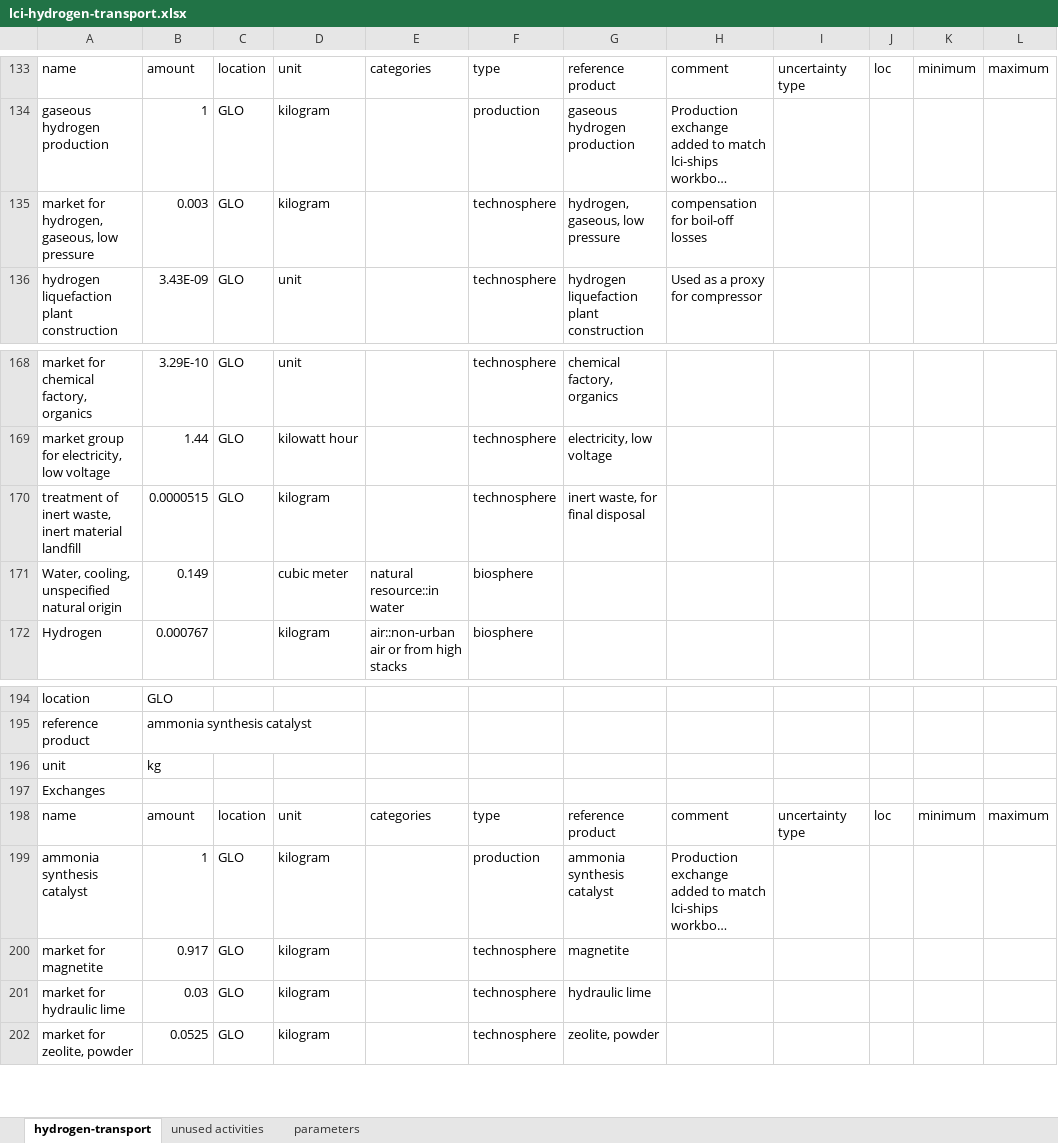
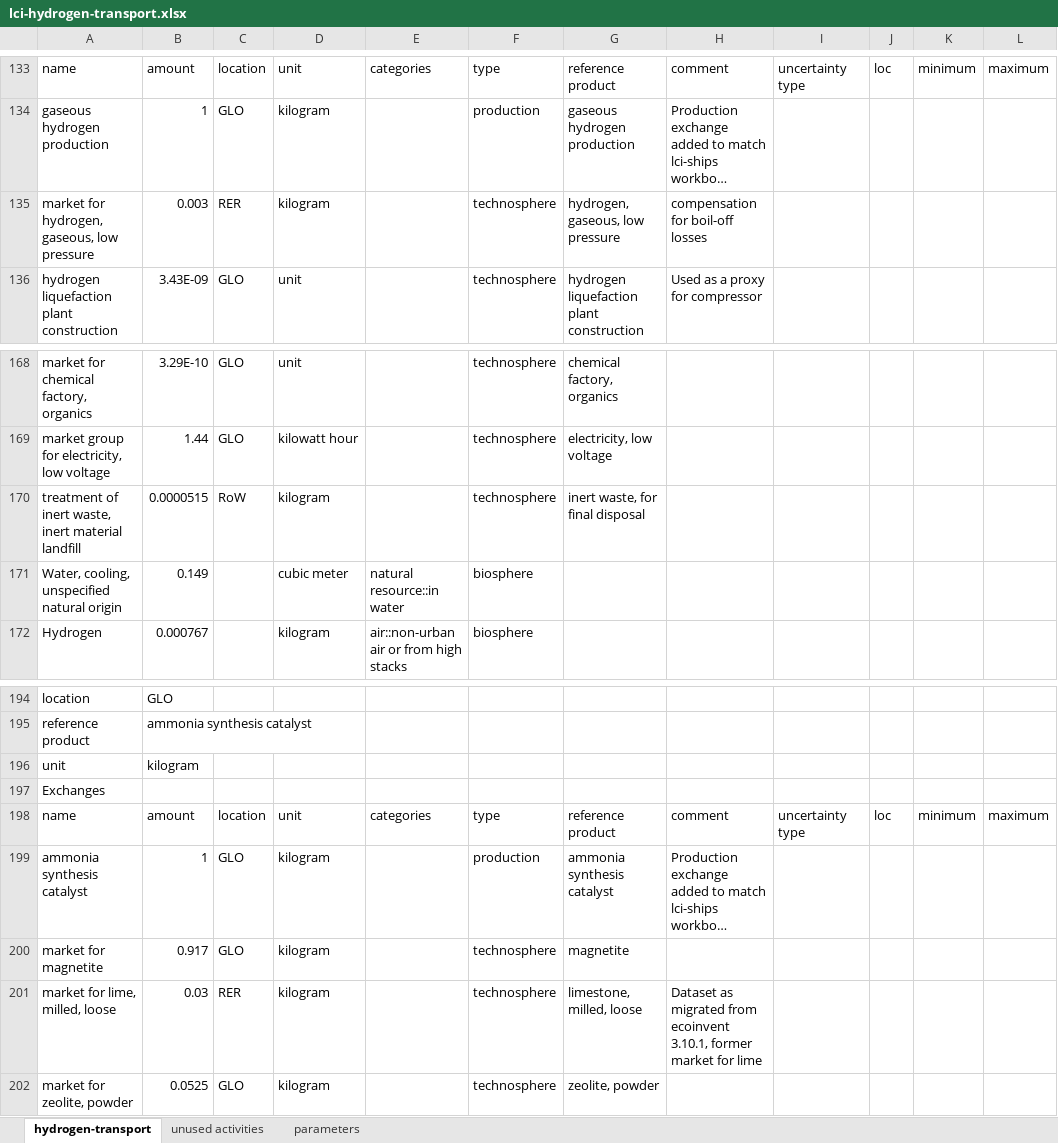
Before and after one commit to Tubias-Close/premise_h2-distribution, an Excel workbook: premise/data/additional_inventories/lci-hydrogen-transport.xlsx, sheet hydrogen-transport, drawn as a sheet; only a part is shown, gaps mark what is left out; long unchanged cells end in …; values as stored, in another font and other column widths than the file's, no borders; removed rows and columns are numbered as before the commit, all else as after; the diff names each change by its address in the sheet, - before the commit and + after, or states it on an @@ line.

```diff
--- a/premise/data/additional_inventories/lci-hydrogen-transport.xlsx (sheet hydrogen-transport)
+++ b/premise/data/additional_inventories/lci-hydrogen-transport.xlsx (sheet hydrogen-transport)
-C135: GLO
+C135: RER
-C170: GLO
+C170: RoW
-B196: kg
+B196: kilogram
-row 201: market for hydraulic lime | 0.03 | GLO | kilogram |  | technosphere | hydraulic lime
+row 201: market for lime, milled, loose | 0.03 | RER | kilogram |  | technosphere | limestone, milled, loose | Dataset as migrated from ecoinvent 3.10.1, former market for lime
```
Also changed, not shown: 1 other file.
